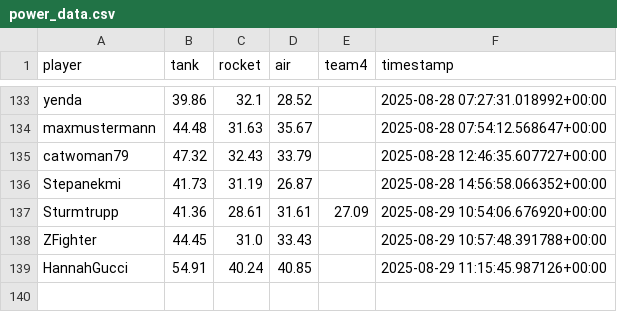
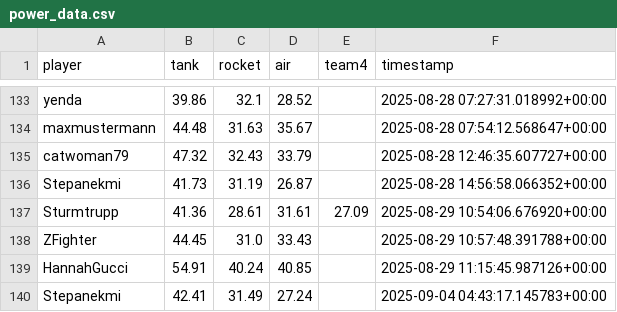
Before and after one commit to Stepanekmi/vs-data-store, a CSV file: data/power_data.csv, drawn as a sheet; only a part is shown, gaps mark what is left out; the diff names each change by its address in the sheet, - before the commit and + after, or states it on an @@ line.

Commit message:
powerenter: Stepanekmi

```diff
--- a/data/power_data.csv
+++ b/data/power_data.csv
+row 140: Stepanekmi | 42.41 | 31.49 | 27.24 |  | 2025-09-04 04:43:17.145783+00:00
```
